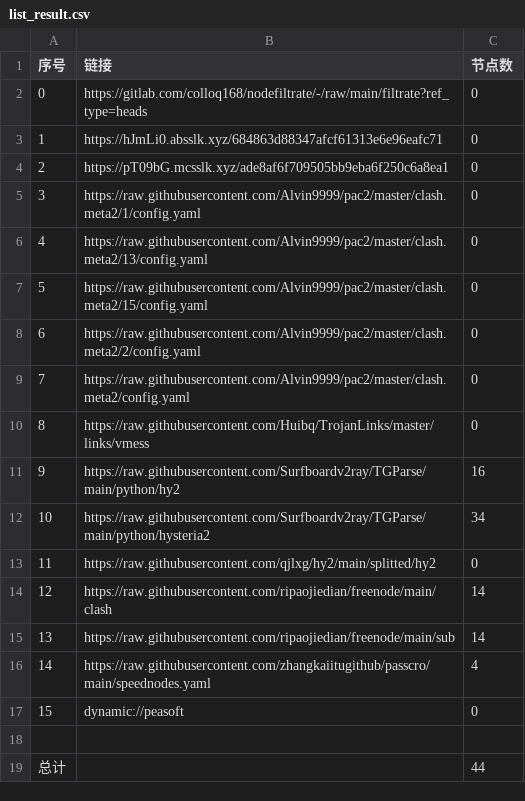
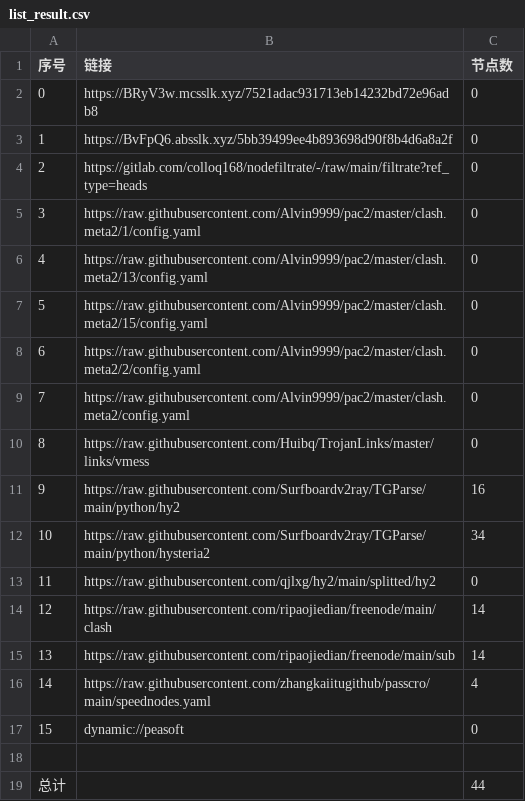
Before and after one commit to chengaopan/AutoMergePublicNodes, a CSV file: list_result.csv, drawn as a sheet.

```diff
--- a/list_result.csv
+++ b/list_result.csv
@@ -1,5 +1,5 @@
 序号,链接,节点数
-0,https://gitlab.com/colloq168/nodefiltrate/-/raw/main/filtrate?ref_type=heads,0
-1,https://hJmLi0.absslk.xyz/684863d88347afcf61313e6e96eafc71,0
-2,https://pT09bG.mcsslk.xyz/ade8af6f709505bb9eba6f250c6a8ea1,0
+0,https://BRyV3w.mcsslk.xyz/7521adac931713eb14232bd72e96adb8,0
+1,https://BvFpQ6.absslk.xyz/5bb39499ee4b893698d90f8b4d6a8a2f,0
+2,https://gitlab.com/colloq168/nodefiltrate/-/raw/main/filtrate?ref_type=heads,0
 3,https://raw.githubusercontent.com/Alvin9999/pac2/master/clash.meta2/1/config.yaml,0
```
Also changed, not shown: 3 other files.
